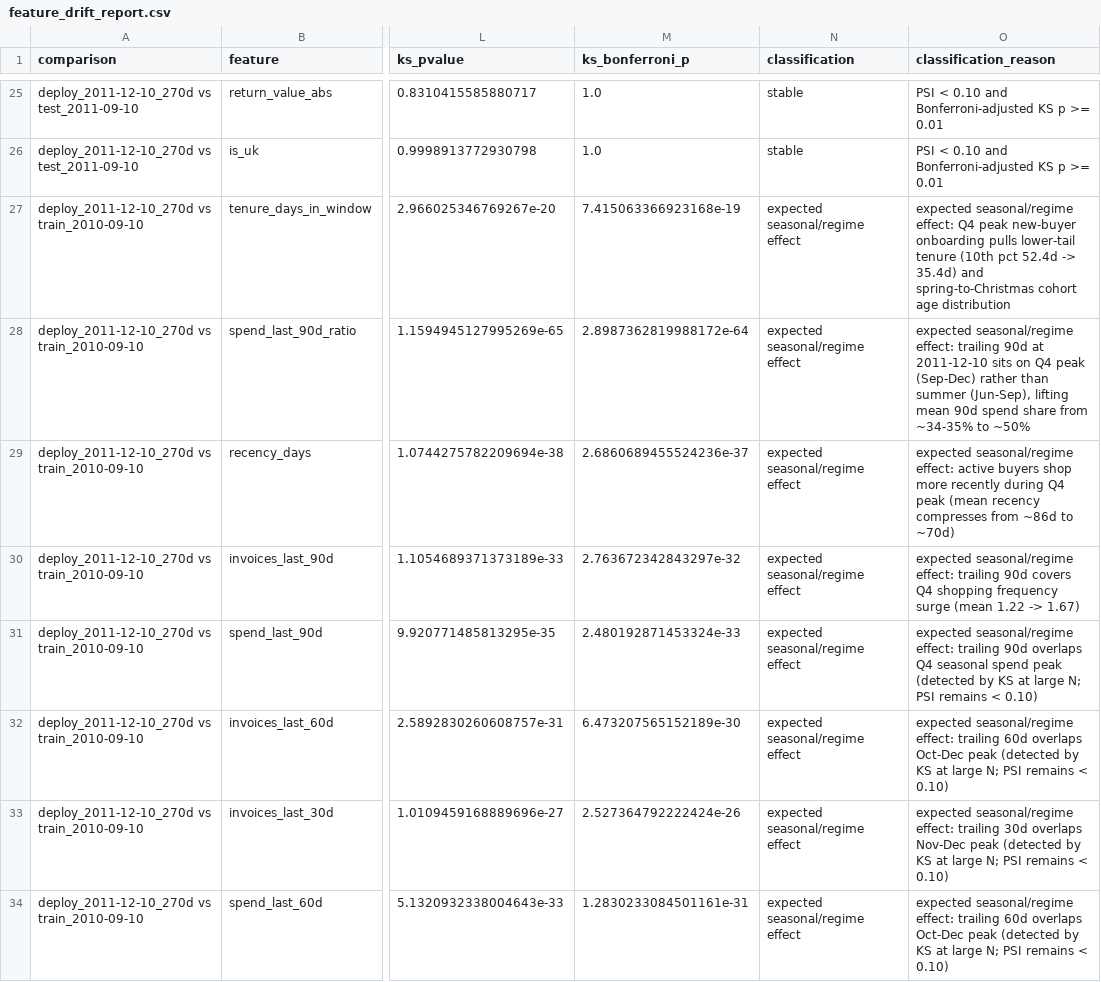
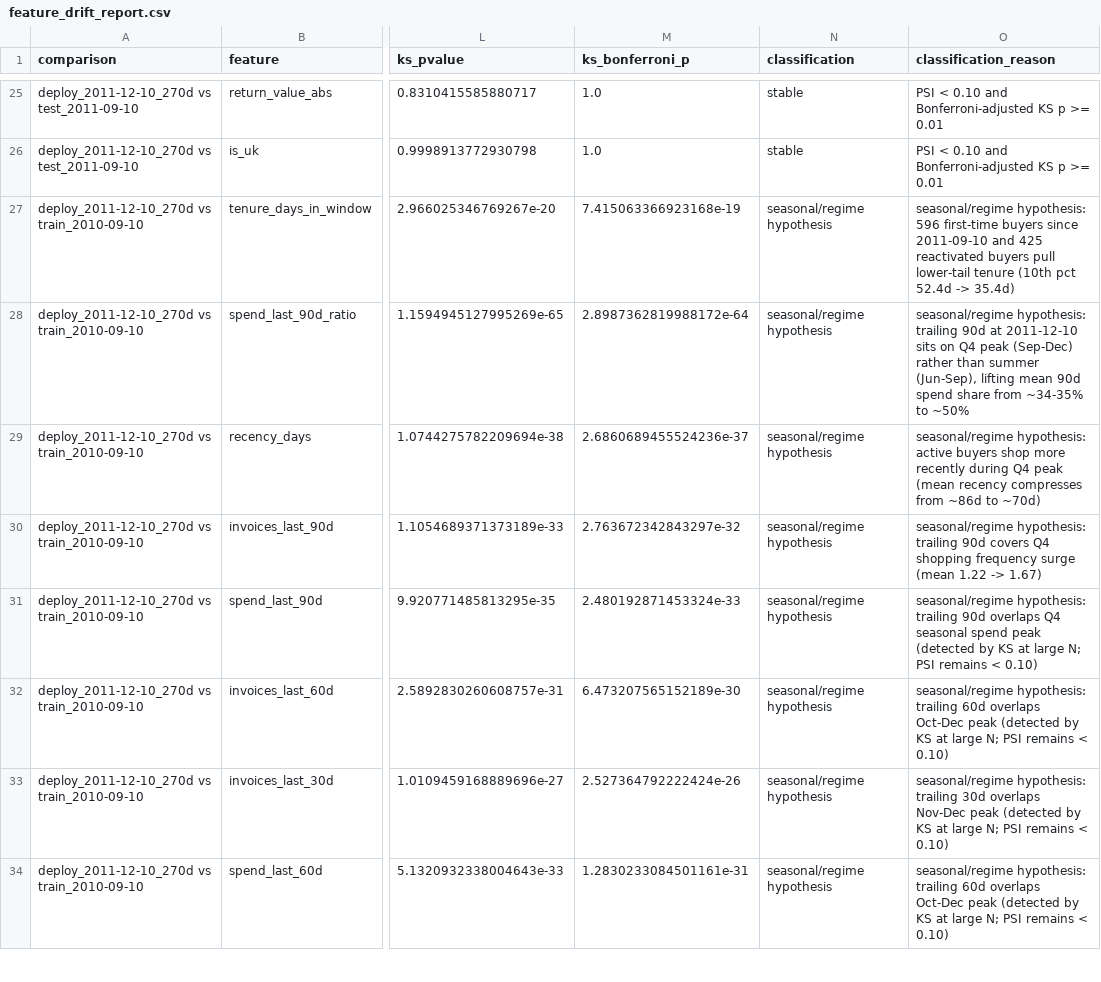
Before and after one commit to mohamed-h-ramadan/Customer-Intelligence-Engine, a CSV file: data/processed/monitoring/feature_drift_report.csv, drawn as a sheet; only a part is shown, gaps mark what is left out; the diff covers the shown part only; the diff names each change by its address in the sheet, - before the commit and + after, or states it on an @@ line.

Commit message:
fix(monitoring): replace cohort-diff proxy with exact 596 new buyers and relabel hard-coded seasonal rule as hypothesis

```diff
--- a/data/processed/monitoring/feature_drift_report.csv
+++ b/data/processed/monitoring/feature_drift_report.csv
-N27:N34 (classification): expected seasonal/regime effect
+N27:N34 (classification): seasonal/regime hypothesis
-O27 (classification_reason): expected seasonal/regime effect: Q4 peak new-buyer onboarding pulls lower-tail tenure (10th pct 52.4d -> 35.4d) and spring-to-Christmas cohort age distribution
+O27 (classification_reason): seasonal/regime hypothesis: 596 first-time buyers since 2011-09-10 and 425 reactivated buyers pull lower-tail tenure (10th pct 52.4d -> 35.4d)
-O28 (classification_reason): expected seasonal/regime effect: trailing 90d…
+O28 (classification_reason): seasonal/regime hypothesis: trailing 90d…
-O29 (classification_reason): expected seasonal/regime effect: active buyers…
+O29 (classification_reason): seasonal/regime hypothesis: active buyers…
-O30 (classification_reason): expected seasonal/regime effect: trailing 90d…
+O30 (classification_reason): seasonal/regime hypothesis: trailing 90d…
-O31 (classification_reason): expected seasonal/regime effect: trailing 90d…
+O31 (classification_reason): seasonal/regime hypothesis: trailing 90d…
-O32 (classification_reason): expected seasonal/regime effect: trailing 60d…
+O32 (classification_reason): seasonal/regime hypothesis: trailing 60d…
-O33 (classification_reason): expected seasonal/regime effect: trailing 30d…
+O33 (classification_reason): seasonal/regime hypothesis: trailing 30d…
-O34 (classification_reason): expected seasonal/regime effect: trailing 60d…
+O34 (classification_reason): seasonal/regime hypothesis: trailing 60d…
```
Also changed, not shown: 26 edited cells elsewhere in this file, 3 other files.
